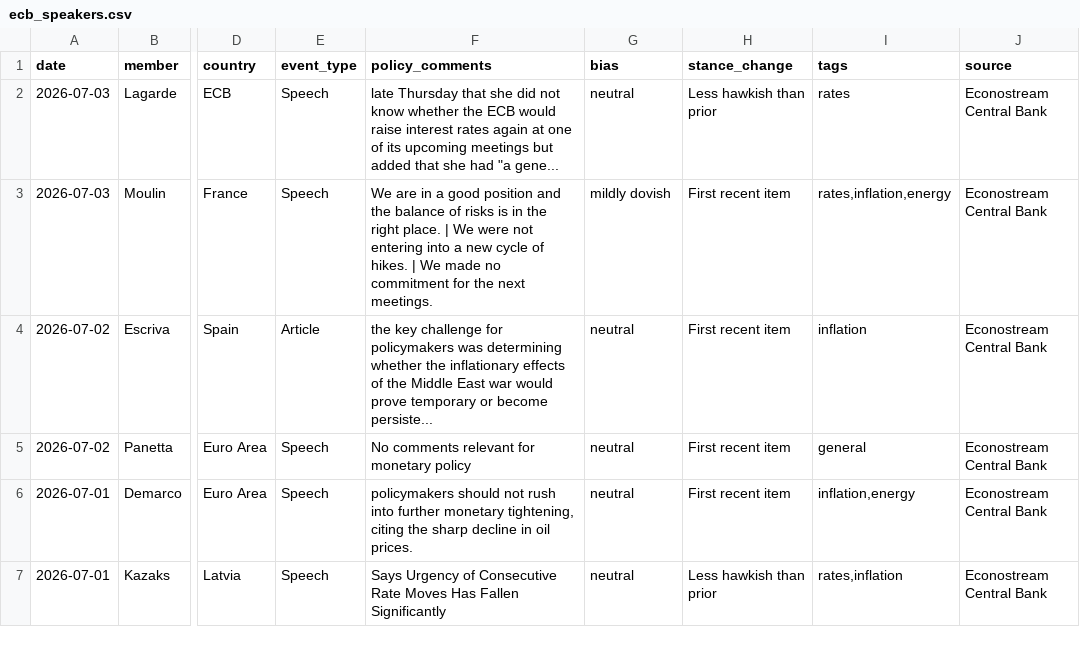
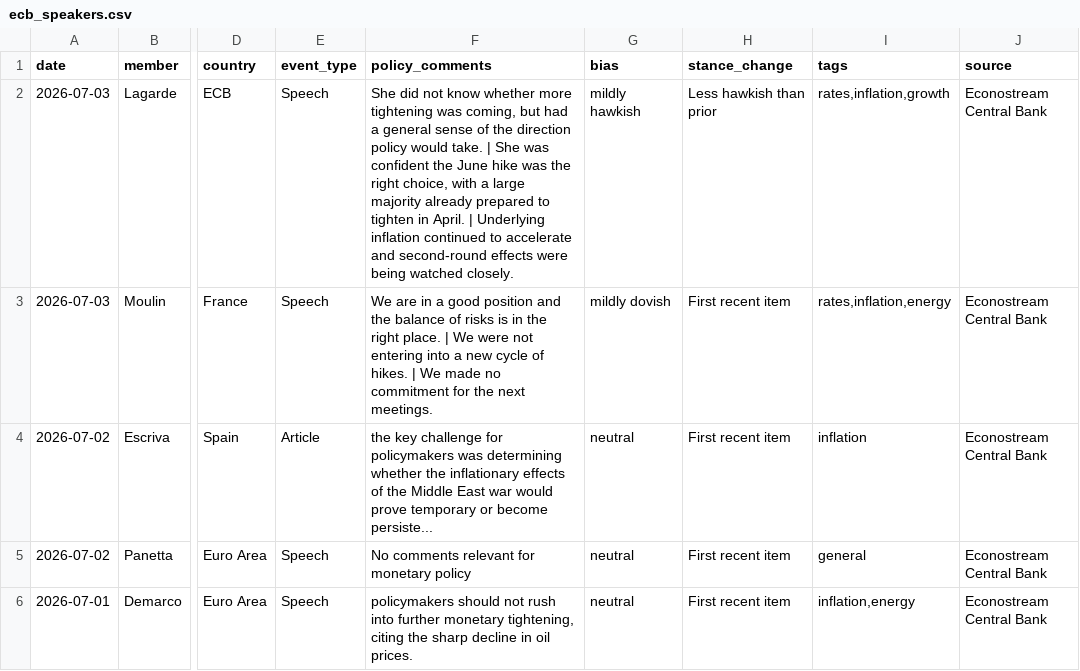
Before and after one commit to aliceodrumond/EuropeMonitor, a CSV file: public/data/ecb_speakers.csv, drawn as a sheet; only a part is shown, gaps mark what is left out; the shorter side is filled out with more unchanged rows; the diff names each change by its address in the sheet, - before the commit and + after, or states it on an @@ line.

Commit message:
Update ECB speakers 2026-07-03 11:30

```diff
--- a/public/data/ecb_speakers.csv
+++ b/public/data/ecb_speakers.csv
-F2 (policy_comments): late Thursday that she did not know whether the ECB would raise interest rates again at one of its upcoming meetings but added that she had "a gene...
+F2 (policy_comments): She did not know whether more tightening was coming, but had a general sense of the direction policy would take. | She was confident the June hike was the right choice, with a large majority already prepared to tighten in April. | Underlying inflation continued to accelerate and second-round effects were being watched closely.
-G2 (bias): neutral
+G2 (bias): mildly hawkish
-I2 (tags): rates
+I2 (tags): rates,inflation,growth
```
Also changed, not shown: 1 other file.
